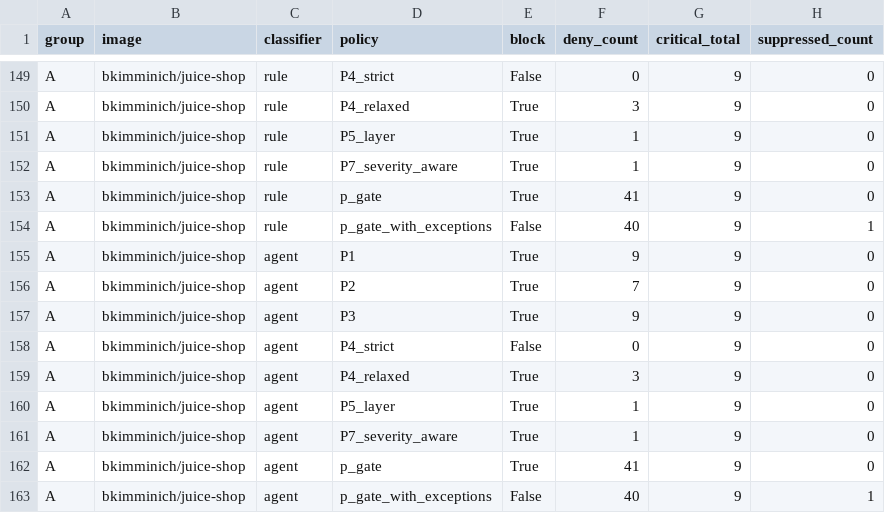
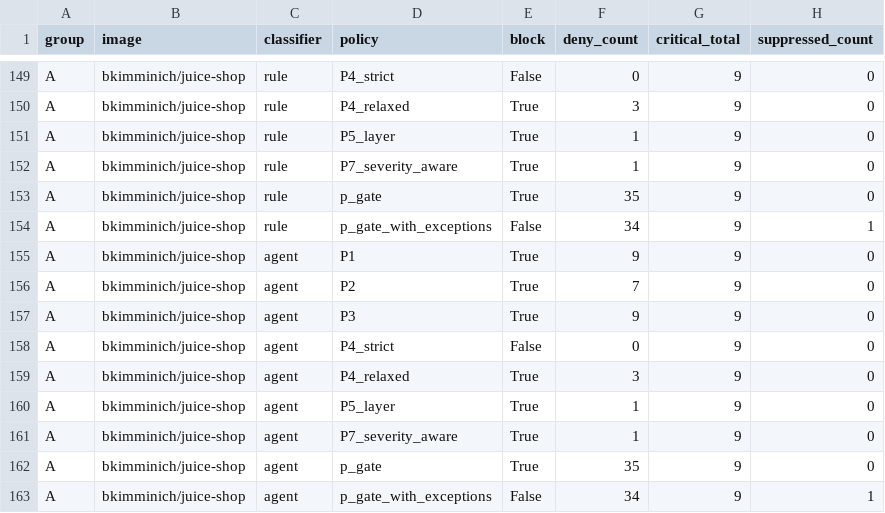
Before and after one commit to TrustDSAI/msc-scanner-comparison, a CSV file: policy/output/verdict_matrix.csv, drawn as a sheet; only a part is shown, gaps mark what is left out; the diff covers the shown part only.

```diff
--- a/policy/output/verdict_matrix.csv
+++ b/policy/output/verdict_matrix.csv
@@ -152,4 +152,4 @@ A,bkimminich/juice-shop,rule,P5_layer,True,1,9,0
 A,bkimminich/juice-shop,rule,P7_severity_aware,True,1,9,0
-A,bkimminich/juice-shop,rule,p_gate,True,41,9,0
-A,bkimminich/juice-shop,rule,p_gate_with_exceptions,False,40,9,1
+A,bkimminich/juice-shop,rule,p_gate,True,35,9,0
+A,bkimminich/juice-shop,rule,p_gate_with_exceptions,False,34,9,1
 A,bkimminich/juice-shop,agent,P1,True,9,9,0
@@ -161,3 +161,3 @@ A,bkimminich/juice-shop,agent,P5_layer,True,1,9,0
 A,bkimminich/juice-shop,agent,P7_severity_aware,True,1,9,0
-A,bkimminich/juice-shop,agent,p_gate,True,41,9,0
-A,bkimminich/juice-shop,agent,p_gate_with_exceptions,False,40,9,1
+A,bkimminich/juice-shop,agent,p_gate,True,35,9,0
+A,bkimminich/juice-shop,agent,p_gate_with_exceptions,False,34,9,1
```
Also changed, not shown: 20 edited cells elsewhere in this file, 2 other files.
